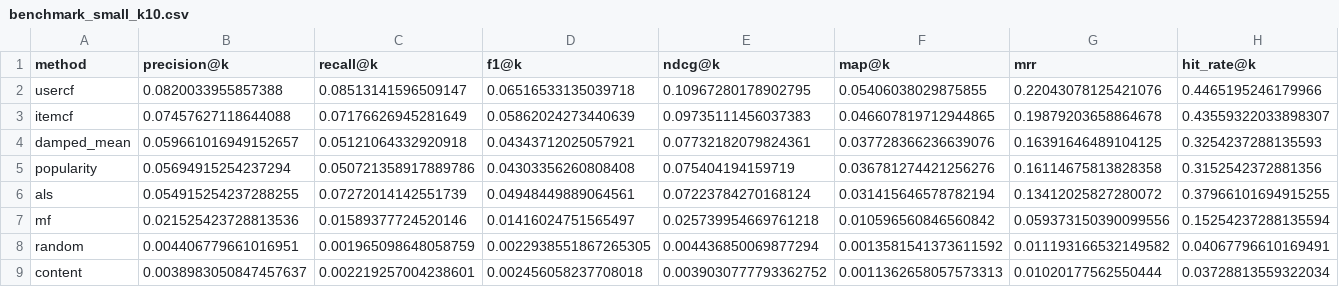
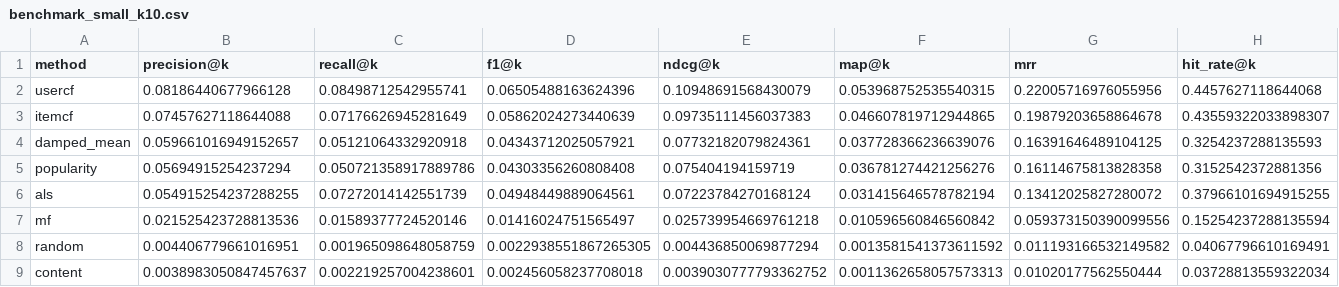
Before and after one commit to dacobri/vela-recsys, a CSV file: results/benchmark_small_k10.csv, drawn as a sheet; only a part is shown; the diff covers the shown part only; the diff names each change by its address in the sheet, - before the commit and + after, or states it on an @@ line.

```diff
--- a/results/benchmark_small_k10.csv
+++ b/results/benchmark_small_k10.csv
-B2 (precision@k): 0.0820033955857388
+B2 (precision@k): 0.08186440677966128
-C2 (recall@k): 0.08513141596509147
+C2 (recall@k): 0.08498712542955741
-D2 (f1@k): 0.06516533135039718
+D2 (f1@k): 0.06505488163624396
-E2 (ndcg@k): 0.10967280178902795
+E2 (ndcg@k): 0.10948691568430079
-F2 (map@k): 0.05406038029875855
+F2 (map@k): 0.053968752535540315
-G2 (mrr): 0.22043078125421076
+G2 (mrr): 0.22005716976055956
-H2 (hit_rate@k): 0.4465195246179966
+H2 (hit_rate@k): 0.4457627118644068
```
Also changed, not shown: 1 edited cell elsewhere in this file, 5 other files.
